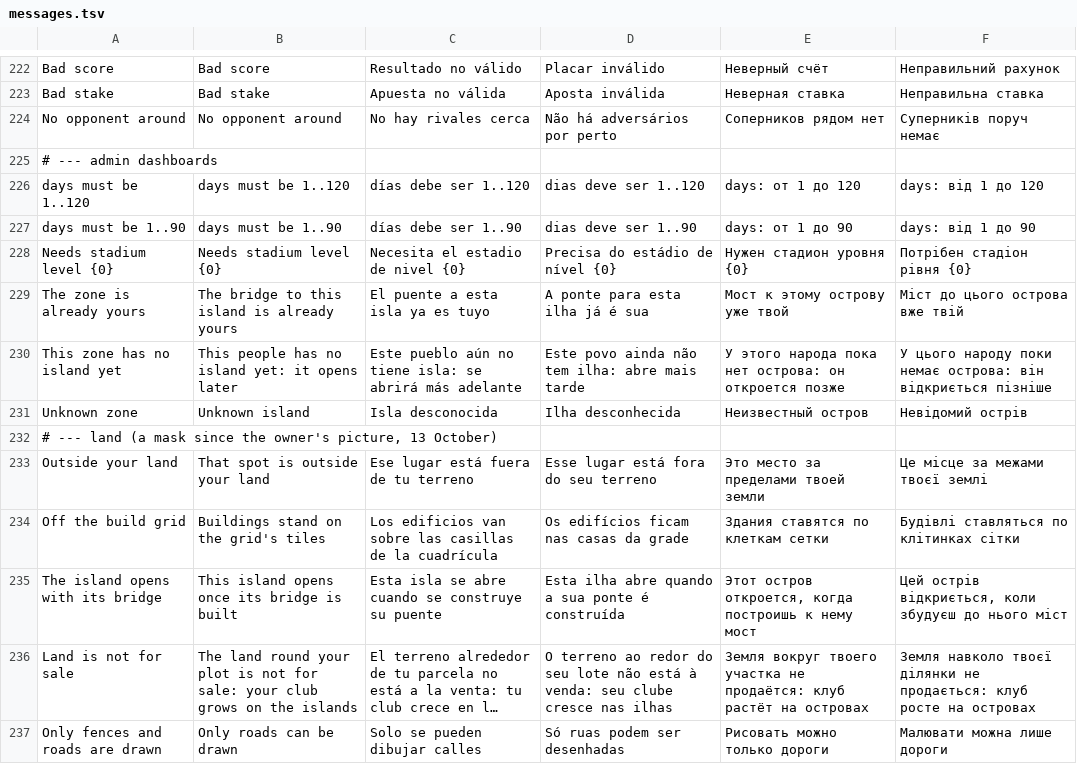
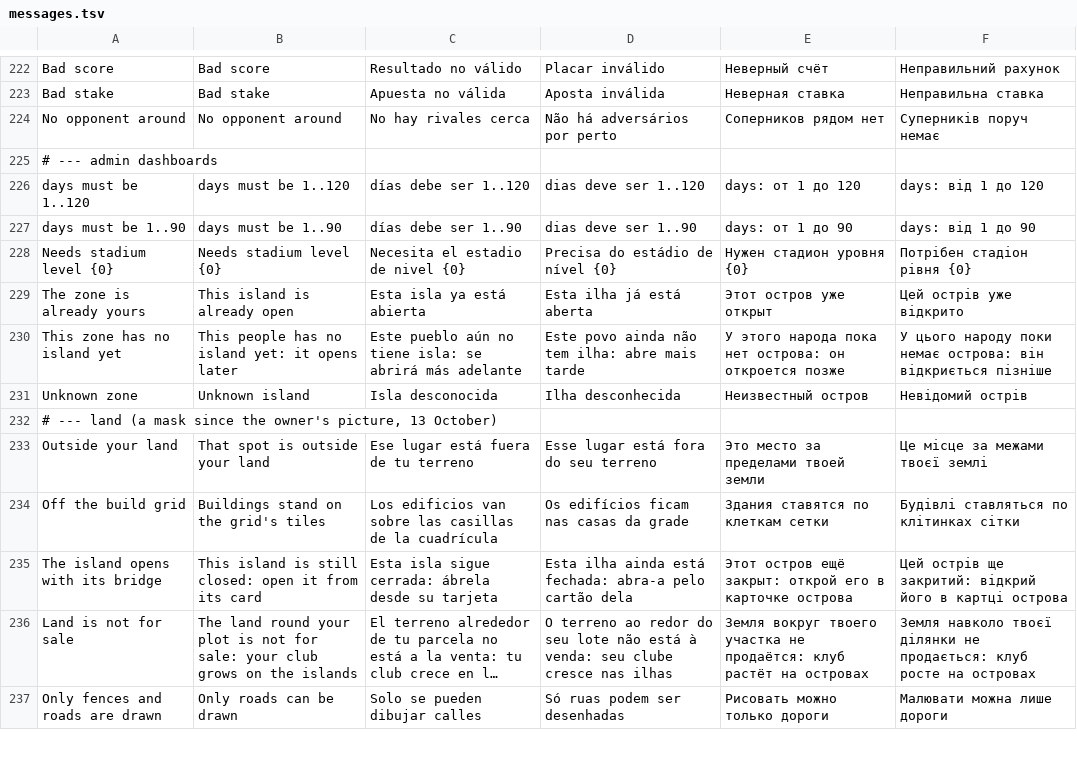
Before and after one commit to inowios/Arena-Game-Backend, a TSV file: server/src/main/resources/i18n/messages.tsv, drawn as a sheet; only a part is shown, gaps mark what is left out; long unchanged cells end in …; the diff names each change by its address in the sheet, - before the commit and + after, or states it on an @@ line.

```diff
--- a/server/src/main/resources/i18n/messages.tsv
+++ b/server/src/main/resources/i18n/messages.tsv
-B229: The bridge to this island is already yours
+B229: This island is already open
-C229: El puente a esta isla ya es tuyo
+C229: Esta isla ya está abierta
-D229: A ponte para esta ilha já é sua
+D229: Esta ilha já está aberta
-E229: Мост к этому острову уже твой
+E229: Этот остров уже открыт
-F229: Міст до цього острова вже твій
+F229: Цей острів уже відкрито
-B235: This island opens once its bridge is built
+B235: This island is still closed: open it from its card
-C235: Esta isla se abre cuando se construye su puente
+C235: Esta isla sigue cerrada: ábrela desde su tarjeta
-D235: Esta ilha abre quando a sua ponte é construída
+D235: Esta ilha ainda está fechada: abra-a pelo cartão dela
-E235: Этот остров откроется, когда построишь к нему мост
+E235: Этот остров ещё закрыт: открой его в карточке острова
-F235: Цей острів відкриється, коли збудуєш до нього міст
+F235: Цей острів ще закритий: відкрий його в картці острова
```
